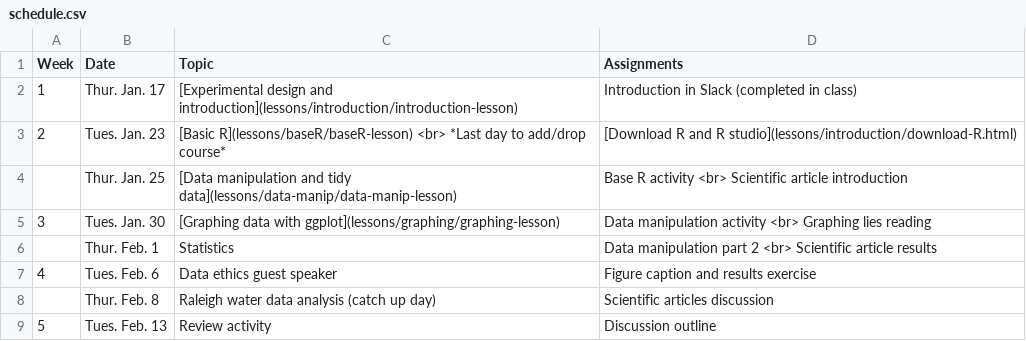
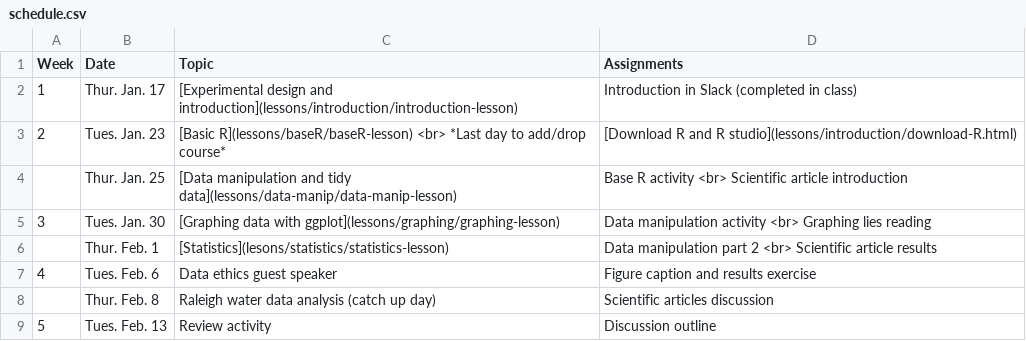
Before and after one commit to maryglover/wpu-bio231, a CSV file: schedule.csv, drawn as a sheet; only a part is shown.

```diff
--- a/schedule.csv
+++ b/schedule.csv
@@ -5,3 +5,3 @@
 3,Tues. Jan. 30,[Graphing data with ggplot](lessons/graphing/graphing-lesson),Data manipulation activity <br> Graphing lies reading
-,Thur. Feb. 1,Statistics,Data manipulation part 2 <br> Scientific article results
+,Thur. Feb. 1,[Statistics](lesons/statistics/statistics-lesson),Data manipulation part 2 <br> Scientific article results
 4,Tues. Feb. 6,Data ethics guest speaker,Figure caption and results exercise
```
Also changed, not shown: 1 other file.
